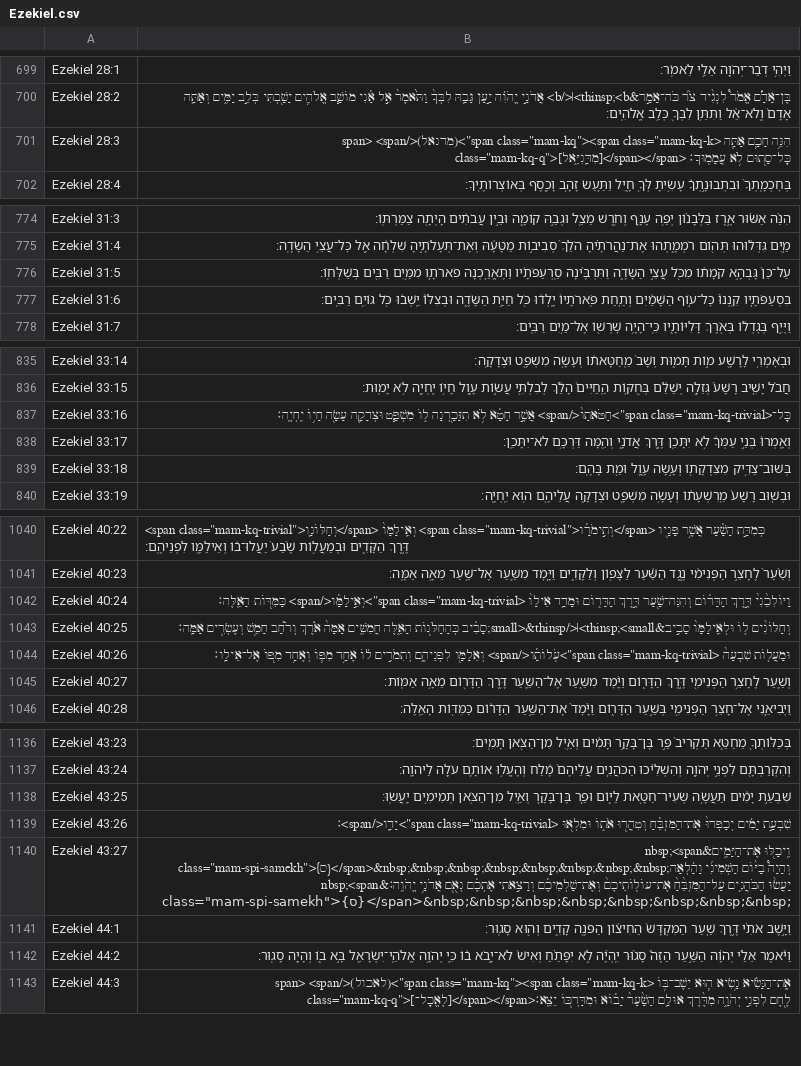
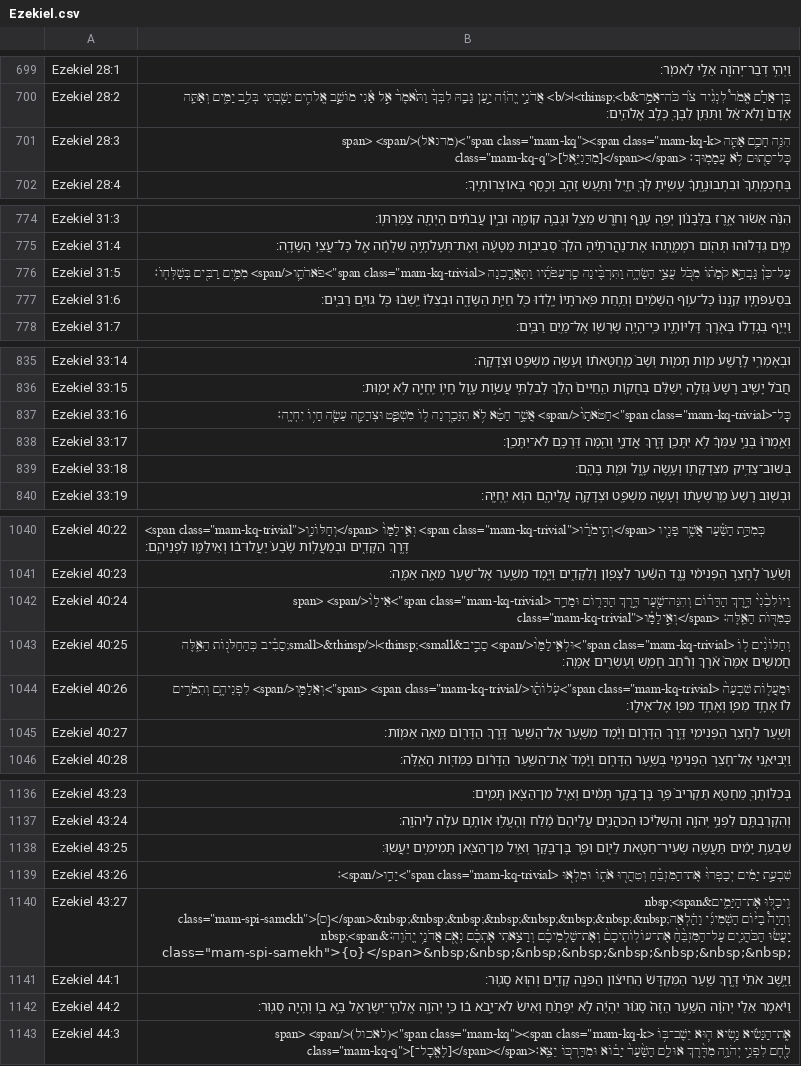
Before and after one commit to bdenckla/MAM-for-Sefaria, a CSV file: out/csv/Ezekiel.csv, drawn as a sheet; only a part is shown, gaps mark what is left out; the diff covers the shown part only.

```diff
--- a/out/csv/Ezekiel.csv
+++ b/out/csv/Ezekiel.csv
@@ -700,3 +700,3 @@ Ezekiel 28:1,וַיְהִ֥י דְבַר־יְהֹוָ֖ה אֵלַ֥י לֵאמ
 Ezekiel 28:2,בֶּן־אָדָ֡ם אֱמֹר֩ לִנְגִ֨יד צֹ֜ר כֹּה־אָמַ֣ר&thinsp;<b>׀</b> אֲדֹנָ֣י יֱהֹוִ֗ה יַ֣עַן גָּבַ֤הּ לִבְּךָ֙ וַתֹּ֙אמֶר֙ אֵ֣ל אָ֔נִי מוֹשַׁ֧ב אֱלֹהִ֛ים יָשַׁ֖בְתִּי בְּלֵ֣ב יַמִּ֑ים וְאַתָּ֤ה אָדָם֙ וְֽלֹא־אֵ֔ל וַתִּתֵּ֥ן לִבְּךָ֖ כְּלֵ֥ב אֱלֹהִֽים׃
-Ezekiel 28:3,"הִנֵּ֥ה חָכָ֛ם אַתָּ֖ה <span class=""mam-kq""><span class=""mam-kq-k"">(מדנאל)</span> <span class=""mam-kq-q"">[מִדָּֽנִיֵּ֑אל]</span></span> כׇּל־סָת֖וּם לֹ֥א עֲמָמֽוּךָ׃"
+Ezekiel 28:3,"הִנֵּ֥ה חָכָ֛ם אַתָּ֖ה <span class=""mam-kq""><span class=""mam-kq-k"">(מדנאל)</span> <span class=""mam-kq-q"">[מִדָּנִיֵּ֑אל]</span></span> כׇּל־סָת֖וּם לֹ֥א עֲמָמֽוּךָ׃"
 Ezekiel 28:4,בְּחׇכְמָֽתְךָ֙ וּבִתְבוּנָ֣תְךָ֔ עָשִׂ֥יתָ לְּךָ֖ חָ֑יִל וַתַּ֛עַשׂ זָהָ֥ב וָכֶ֖סֶף בְּאוֹצְרוֹתֶֽיךָ׃
@@ -775,3 +775,3 @@ Ezekiel 31:3,הִנֵּ֨ה אַשּׁ֜וּר אֶ֣רֶז בַּלְּבָנ֗
 Ezekiel 31:4,מַ֣יִם גִּדְּל֔וּהוּ תְּה֖וֹם רֹמְמָ֑תְהוּ אֶת־נַהֲרֹתֶ֗יהָ הֹלֵךְ֙ סְבִיב֣וֹת מַטָּעָ֔הּ וְאֶת־תְּעָלֹתֶ֣יהָ שִׁלְחָ֔ה אֶ֖ל כׇּל־עֲצֵ֥י הַשָּׂדֶֽה׃
-Ezekiel 31:5,עַל־כֵּן֙ גָּבְהָ֣א קֹמָת֔וֹ מִכֹּ֖ל עֲצֵ֣י הַשָּׂדֶ֑ה וַתִּרְבֶּ֨ינָה סַֽרְעַפֹּתָ֜יו וַתֶּאֱרַ֧כְנָה פֹארֹתָ֛ו מִמַּ֥יִם רַבִּ֖ים בְּשַׁלְּחֽוֹ׃
+Ezekiel 31:5,"עַל־כֵּן֙ גָּבְהָ֣א קֹמָת֔וֹ מִכֹּ֖ל עֲצֵ֣י הַשָּׂדֶ֑ה וַתִּרְבֶּ֨ינָה סַֽרְעַפֹּתָ֜יו וַתֶּאֱרַ֧כְנָה <span class=""mam-kq-trivial"">פֹארֹתָ֛ו</span> מִמַּ֥יִם רַבִּ֖ים בְּשַׁלְּחֽוֹ׃"
 Ezekiel 31:6,בִּסְעַפֹּתָ֤יו קִֽנְנוּ֙ כׇּל־ע֣וֹף הַשָּׁמַ֔יִם וְתַ֤חַת פֹּֽארֹתָיו֙ יָֽלְד֔וּ כֹּ֖ל חַיַּ֣ת הַשָּׂדֶ֑ה וּבְצִלּוֹ֙ יֵֽשְׁב֔וּ כֹּ֖ל גּוֹיִ֥ם רַבִּֽים׃
@@ -836,3 +836,3 @@ Ezekiel 33:14,וּבְאׇמְרִ֥י לָרָשָׁ֖ע מ֣וֹת תָּמ֑
 Ezekiel 33:15,חֲבֹ֨ל יָשִׁ֤יב רָשָׁע֙ גְּזֵלָ֣ה יְשַׁלֵּ֔ם בְּחֻקּ֤וֹת הַֽחַיִּים֙ הָלַ֔ךְ לְבִלְתִּ֖י עֲשׂ֣וֹת עָ֑וֶל חָי֥וֹ יִֽחְיֶ֖ה לֹ֥א יָמֽוּת׃
-Ezekiel 33:16,"כׇּל־<span class=""mam-kq-trivial"">חַטֹּאתָו֙</span> אֲשֶׁ֣ר חָטָ֔א לֹ֥א תִזָּכַ֖רְנָה ל֑וֹ מִשְׁפָּ֧ט וּצְדָקָ֛ה עָשָׂ֖ה חָי֥וֹ יִֽחְיֶֽה׃"
+Ezekiel 33:16,"כׇּל־<span class=""mam-kq-trivial"">חַטֹּאתָו֙</span> אֲשֶׁ֣ר חָטָ֔א לֹ֥א תִזָּכַ֖רְנָה ל֑וֹ מִשְׁפָּ֧ט וּצְדָקָ֛ה עָשָׂ֖ה חָי֥וֹ יִחְיֶֽה׃"
 Ezekiel 33:17,וְאָֽמְרוּ֙ בְּנֵ֣י עַמְּךָ֔ לֹ֥א יִתָּכֵ֖ן דֶּ֣רֶךְ אֲדֹנָ֑י וְהֵ֖מָּה דַּרְכָּ֥ם לֹא־יִתָּכֵֽן׃
@@ -1041,5 +1041,5 @@ Ezekiel 40:22,"<span class=""mam-kq-trivial"">וְחַלּוֹנָ֤ו</span> ו
 Ezekiel 40:23,וְשַׁ֙עַר֙ לֶחָצֵ֣ר הַפְּנִימִ֔י נֶ֣גֶד הַשַּׁ֔עַר לַצָּפ֖וֹן וְלַקָּדִ֑ים וַיָּ֧מׇד מִשַּׁ֛עַר אֶל־שַׁ֖עַר מֵאָ֥ה אַמָּֽה׃
-Ezekiel 40:24,"וַיּוֹלִכֵ֙נִי֙ דֶּ֣רֶךְ הַדָּר֔וֹם וְהִנֵּה־שַׁ֖עַר דֶּ֣רֶךְ הַדָּר֑וֹם וּמָדַ֤ד אֵילָו֙ <span class=""mam-kq-trivial"">וְאֵ֣ילַמָּ֔ו</span> כַּמִּדּ֖וֹת הָאֵֽלֶּה׃"
-Ezekiel 40:25,וְחַלּוֹנִ֨ים ל֤וֹ וּלְאֵֽילַמָּו֙ סָבִ֣יב&thinsp;<small>׀</small>&thinsp;סָבִ֔יב כְּהַחַלֹּנ֖וֹת הָאֵ֑לֶּה חֲמִשִּׁ֤ים אַמָּה֙ אֹ֔רֶךְ וְרֹ֕חַב חָמֵ֥שׁ וְעֶשְׂרִ֖ים אַמָּֽה׃
-Ezekiel 40:26,"וּמַעֲל֤וֹת שִׁבְעָה֙ <span class=""mam-kq-trivial"">עֹֽלוֹתָ֔ו</span> וְאֵלַמָּ֖ו לִפְנֵיהֶ֑ם וְתִמֹרִ֣ים ל֗וֹ אֶחָ֥ד מִפּ֛וֹ וְאֶחָ֥ד מִפּ֖וֹ אֶל־אֵילָֽו׃"
+Ezekiel 40:24,"וַיּוֹלִכֵ֙נִי֙ דֶּ֣רֶךְ הַדָּר֔וֹם וְהִנֵּה־שַׁ֖עַר דֶּ֣רֶךְ הַדָּר֑וֹם וּמָדַ֤ד <span class=""mam-kq-trivial"">אֵילָו֙</span> <span class=""mam-kq-trivial"">וְאֵ֣ילַמָּ֔ו</span> כַּמִּדּ֖וֹת הָאֵֽלֶּה׃"
+Ezekiel 40:25,"וְחַלּוֹנִ֨ים ל֤וֹ <span class=""mam-kq-trivial"">וּלְאֵֽילַמָּו֙</span> סָבִ֣יב&thinsp;<small>׀</small>&thinsp;סָבִ֔יב כְּהַחַלֹּנ֖וֹת הָאֵ֑לֶּה חֲמִשִּׁ֤ים אַמָּה֙ אֹ֔רֶךְ וְרֹ֕חַב חָמֵ֥שׁ וְעֶשְׂרִ֖ים אַמָּֽה׃"
+Ezekiel 40:26,"וּמַעֲל֤וֹת שִׁבְעָה֙ <span class=""mam-kq-trivial"">עֹֽלוֹתָ֔ו</span> <span class=""mam-kq-trivial"">וְאֵלַמָּ֖ו</span> לִפְנֵיהֶ֑ם וְתִמֹרִ֣ים ל֗וֹ אֶחָ֥ד מִפּ֛וֹ וְאֶחָ֥ד מִפּ֖וֹ אֶל־אֵילָֽו׃"
 Ezekiel 40:27,וְשַׁ֛עַר לֶחָצֵ֥ר הַפְּנִימִ֖י דֶּ֣רֶךְ הַדָּר֑וֹם וַיָּ֨מׇד מִשַּׁ֧עַר אֶל־הַשַּׁ֛עַר דֶּ֥רֶךְ הַדָּר֖וֹם מֵאָ֥ה אַמּֽוֹת׃
@@ -1137,3 +1137,3 @@ Ezekiel 43:23,בְּכַלּוֹתְךָ֖ מֵחַטֵּ֑א תַּקְרִיב
 Ezekiel 43:24,וְהִקְרַבְתָּ֖ם לִפְנֵ֣י יְהֹוָ֑ה וְהִשְׁלִ֨יכוּ הַכֹּהֲנִ֤ים עֲלֵיהֶם֙ מֶ֔לַח וְהֶעֱל֥וּ אוֹתָ֛ם עֹלָ֖ה לַיהֹוָֽה׃
-Ezekiel 43:25,שִׁבְעַ֣ת יָמִ֔ים תַּעֲשֶׂ֥ה שְׂעִיר־חַטָּ֖את לַיּ֑וֹם וּפַ֧ר בֶּן־בָּקָ֛ר וְאַ֥יִל מִן־הַצֹּ֖אן תְּמִימִ֥ים יַֽעֲשֽׂוּ׃
+Ezekiel 43:25,שִׁבְעַ֣ת יָמִ֔ים תַּעֲשֶׂ֥ה שְׂעִיר־חַטָּ֖את לַיּ֑וֹם וּפַ֧ר בֶּן־בָּקָ֛ר וְאַ֥יִל מִן־הַצֹּ֖אן תְּמִימִ֥ים יַעֲשֽׂוּ׃
 Ezekiel 43:26,"שִׁבְעַ֣ת יָמִ֗ים יְכַפְּרוּ֙ אֶת־הַמִּזְבֵּ֔חַ וְטִהֲר֖וּ אֹת֑וֹ וּמִלְא֖וּ <span class=""mam-kq-trivial"">יָדָֽו</span>׃"
@@ -1141,3 +1141,3 @@ Ezekiel 43:27,"וִֽיכַלּ֖וּ אֶת־הַיָּמִ֑ים&nbsp;<span cl
 Ezekiel 44:1,וַיָּ֣שֶׁב אֹתִ֗י דֶּ֣רֶךְ שַׁ֤עַר הַמִּקְדָּשׁ֙ הַחִיצ֔וֹן הַפֹּנֶ֖ה קָדִ֑ים וְה֖וּא סָגֽוּר׃
-Ezekiel 44:2,וַיֹּ֨אמֶר אֵלַ֜י יְהֹוָ֗ה הַשַּׁ֣עַר הַזֶּה֩ סָג֨וּר יִֽהְיֶ֜ה לֹ֣א יִפָּתֵ֗חַ וְאִישׁ֙ לֹא־יָ֣בֹא ב֔וֹ כִּ֛י יְהֹוָ֥ה אֱלֹהֵֽי־יִשְׂרָאֵ֖ל בָּ֣א ב֑וֹ וְהָיָ֖ה סָגֽוּר׃
+Ezekiel 44:2,וַיֹּ֨אמֶר אֵלַ֜י יְהֹוָ֗ה הַשַּׁ֣עַר הַזֶּה֩ סָג֨וּר יִהְיֶ֜ה לֹ֣א יִפָּתֵ֗חַ וְאִישׁ֙ לֹא־יָ֣בֹא ב֔וֹ כִּ֛י יְהֹוָ֥ה אֱלֹהֵֽי־יִשְׂרָאֵ֖ל בָּ֣א ב֑וֹ וְהָיָ֖ה סָגֽוּר׃
 Ezekiel 44:3,"אֶֽת־הַנָּשִׂ֗יא נָ֥שִׂיא ה֛וּא יֵשֶׁב־בּ֥וֹ <span class=""mam-kq""><span class=""mam-kq-k"">(לאכול)</span> <span class=""mam-kq-q"">[לֶאֱכׇל־]</span></span>לֶ֖חֶם לִפְנֵ֣י יְהֹוָ֑ה מִדֶּ֨רֶךְ אוּלָ֤ם הַשַּׁ֙עַר֙ יָב֔וֹא וּמִדַּרְכּ֖וֹ יֵצֵֽא׃"
```
Also changed, not shown: 3 edited cells elsewhere in this file, out/csv-ajf/Ezekiel.csv, 2 other files.
